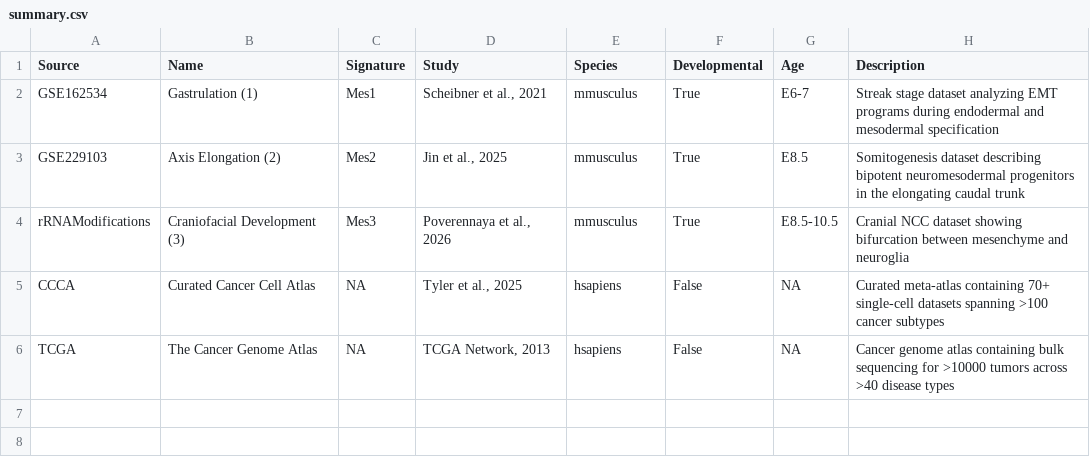
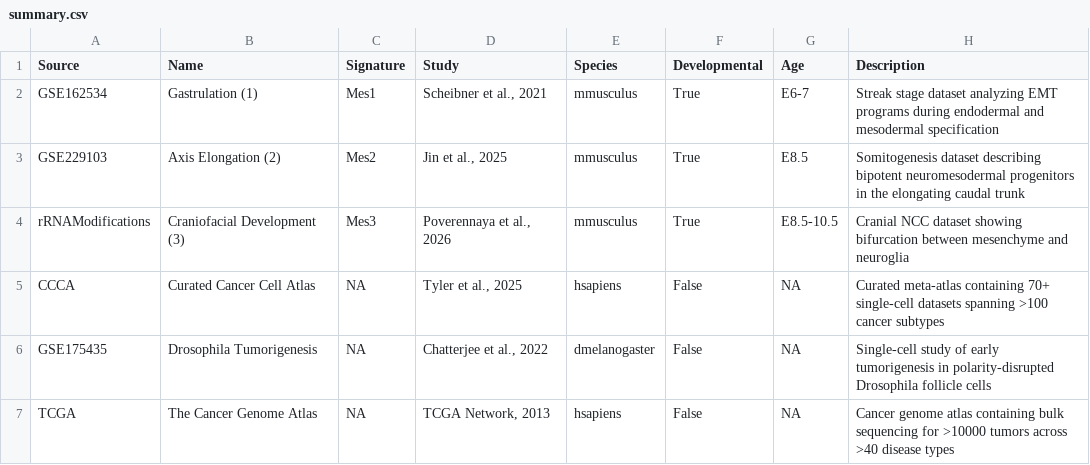
Before and after one commit to calebclayreagor/EMToolbox, a CSV file: data/summary.csv, drawn as a sheet; the diff names each change by its address in the sheet, - before the commit and + after, or states it on an @@ line.

```diff
--- a/data/summary.csv
+++ b/data/summary.csv
+row 6: GSE175435 | Drosophila Tumorigenesis | NA | Chatterjee et al., 2022 | dmelanogaster | False | NA | Single-cell study of early tumorigenesis in polarity-disrupted Drosophila follicle cells
```
Also changed, not shown: data/features/biomart/GSE162534.csv, data/features/biomart/GSE229103.csv, 39 other files.
